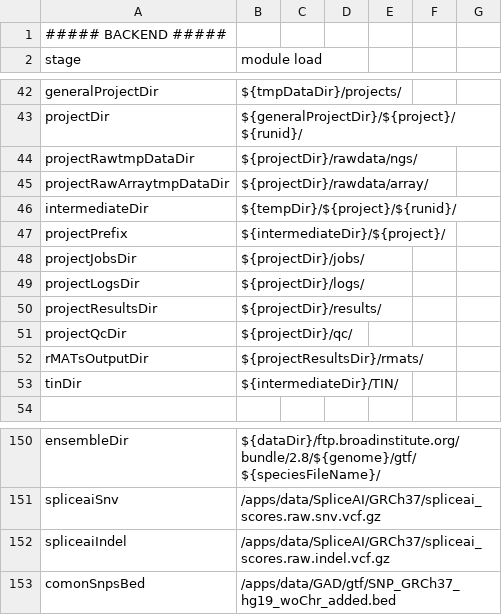
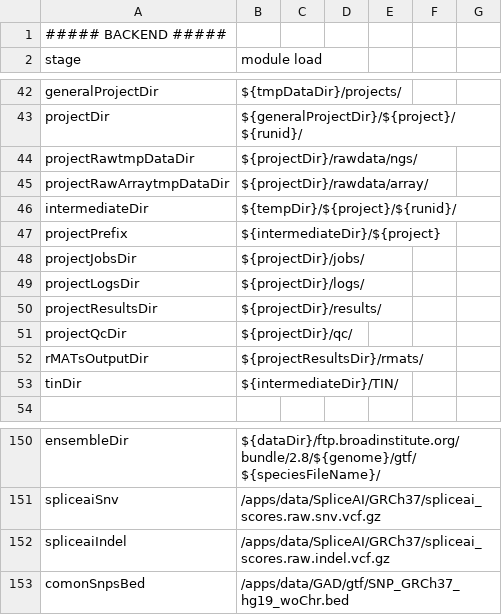
Before and after one commit to molgenis/NGS_RNA, a CSV file: parameters.homo_sapiens.GRCh37.csv, drawn as a sheet; only a part is shown, gaps mark what is left out.

```diff
--- a/parameters.homo_sapiens.GRCh37.csv
+++ b/parameters.homo_sapiens.GRCh37.csv
@@ -46,3 +46,3 @@ projectRawArraytmpDataDir,${projectDir}/rawdata/array/
 intermediateDir,${tempDir}/${project}/${runid}/
-projectPrefix,${intermediateDir}/${project}/
+projectPrefix,${intermediateDir}/${project}
 projectJobsDir,${projectDir}/jobs/
@@ -152,2 +152,2 @@ spliceaiSnv,/apps/data/SpliceAI/GRCh37/spliceai_scores.raw.snv.vcf.gz
 spliceaiIndel,/apps/data/SpliceAI/GRCh37/spliceai_scores.raw.indel.vcf.gz
-comonSnpsBed,/apps/data/GAD/gtf/SNP_GRCh37_hg19_woChr_added.bed
+comonSnpsBed,/apps/data/GAD/gtf/SNP_GRCh37_hg19_woChr.bed
```
Also changed, not shown: parameters.homo_sapiens.hg19.csv.
